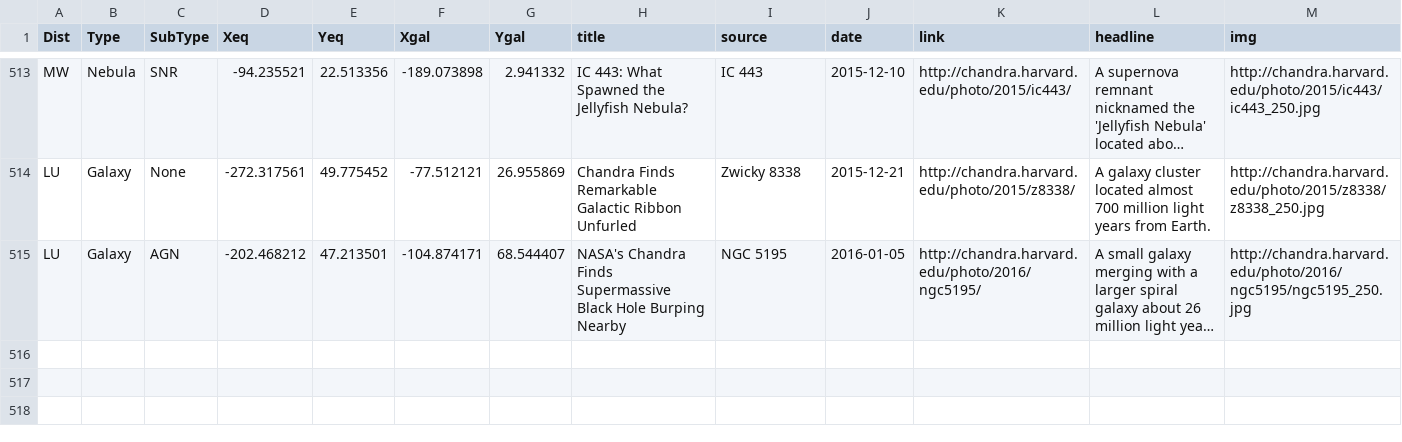
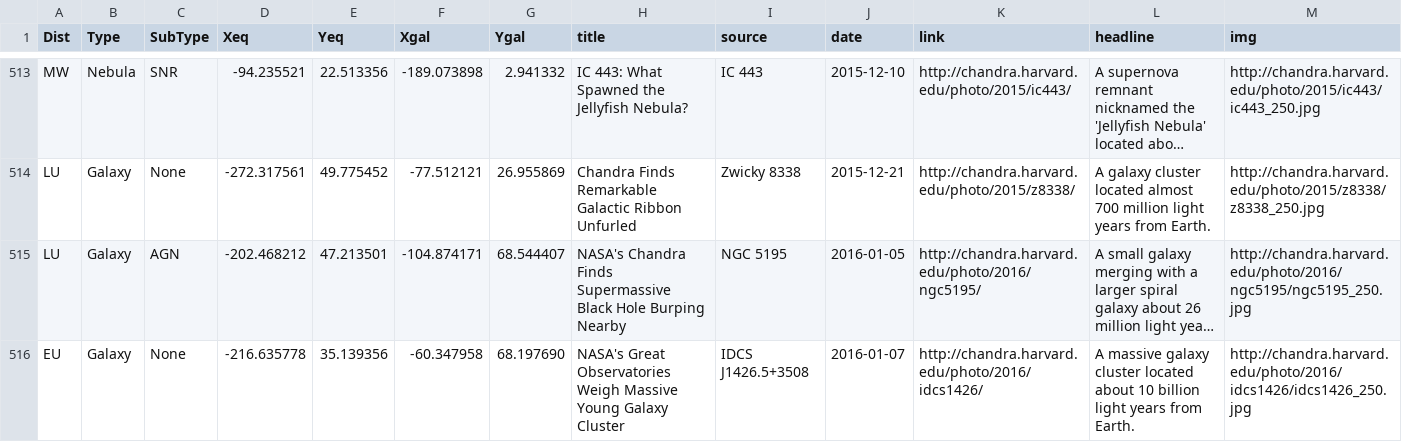
Before and after one commit to cxcimager/chandra_skymap, a CSV file: cxc_sources.csv, drawn as a sheet; only a part is shown, gaps mark what is left out; long unchanged cells end in …; the diff names each change by its address in the sheet, - before the commit and + after, or states it on an @@ line.

Commit message:
update cxc source list

```diff
--- a/cxc_sources.csv
+++ b/cxc_sources.csv
+row 516: EU | Galaxy | None | -216.635778 | 35.139356 | -60.347958 | 68.197690 | NASA's Great Observatories Weigh Massive Young Galaxy Cluster | IDCS J1426.5+3508 | 2016-01-07 | http://chandra.harvard.edu/photo/2016/idcs1426/ | A massive galaxy cluster located about 10 billion light years from Earth. | http://chandra.harvard.edu/photo/2016/idcs1426/idcs1426_250.jpg
```
